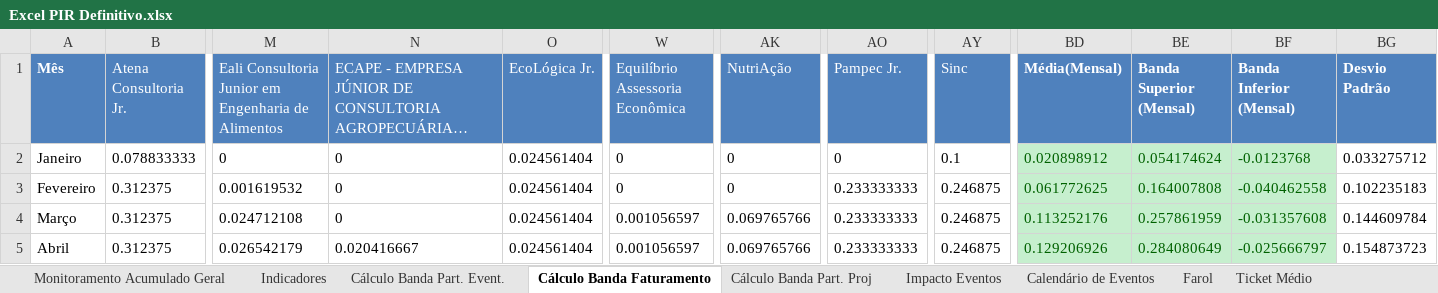
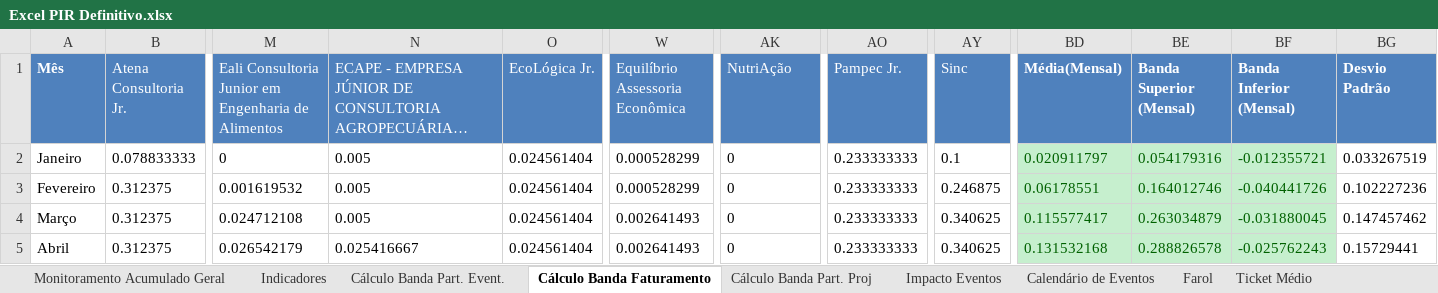
Before and after one commit to ricardorohrs/FejersBI, an Excel workbook: Excel PIR Definitivo.xlsx, sheet Cálculo Banda Faturamento, drawn as a sheet; only a part is shown, gaps mark what is left out; long unchanged cells end in …; values as stored, in another font and other column widths than the file's, no borders; the diff covers the shown part only; the diff names each change by its address in the sheet, - before the commit and + after, or states it on an @@ line.

```diff
--- a/Excel PIR Definitivo.xlsx (sheet Cálculo Banda Faturamento)
+++ b/Excel PIR Definitivo.xlsx (sheet Cálculo Banda Faturamento)
-N2:N4: 0
+N2:N4: 0.005
-W2:W3 (Equilíbrio Assessoria Econômica): 0
+W2:W3 (Equilíbrio Assessoria Econômica): 0.000528299
-AO2 (Pampec Jr.): 0
+AO2 (Pampec Jr.): 0.233333333
-BD2 (Média(Mensal)): 0.020898912
+BD2 (Média(Mensal)): 0.020911797
-BE2 (Banda Superior (Mensal)): 0.054174624
+BE2 (Banda Superior (Mensal)): 0.054179316
-BF2 (Banda Inferior (Mensal)): -0.0123768
+BF2 (Banda Inferior (Mensal)): -0.012355721
-BG2 (Desvio Padrão): 0.033275712
+BG2 (Desvio Padrão): 0.033267519
-BD3 (Média(Mensal)): 0.061772625
+BD3 (Média(Mensal)): 0.06178551
-BE3 (Banda Superior (Mensal)): 0.164007808
+BE3 (Banda Superior (Mensal)): 0.164012746
-BF3 (Banda Inferior (Mensal)): -0.040462558
+BF3 (Banda Inferior (Mensal)): -0.040441726
-BG3 (Desvio Padrão): 0.102235183
+BG3 (Desvio Padrão): 0.102227236
-W4:W5 (Equilíbrio Assessoria Econômica): 0.001056597
+W4:W5 (Equilíbrio Assessoria Econômica): 0.002641493
-AK4:AK5 (NutriAção): 0.069765766
+AK4:AK5 (NutriAção): 0
-AY4:AY5 (Sinc): 0.246875
+AY4:AY5 (Sinc): 0.340625
-BD4 (Média(Mensal)): 0.113252176
+BD4 (Média(Mensal)): 0.115577417
-BE4 (Banda Superior (Mensal)): 0.257861959
+BE4 (Banda Superior (Mensal)): 0.263034879
-BF4 (Banda Inferior (Mensal)): -0.031357608
+BF4 (Banda Inferior (Mensal)): -0.031880045
-BG4 (Desvio Padrão): 0.144609784
+BG4 (Desvio Padrão): 0.147457462
-N5: 0.020416667
+N5: 0.025416667
-BD5 (Média(Mensal)): 0.129206926
+BD5 (Média(Mensal)): 0.131532168
-BE5 (Banda Superior (Mensal)): 0.284080649
+BE5 (Banda Superior (Mensal)): 0.288826578
-BF5 (Banda Inferior (Mensal)): -0.025666797
+BF5 (Banda Inferior (Mensal)): -0.025762243
-BG5 (Desvio Padrão): 0.154873723
+BG5 (Desvio Padrão): 0.15729441
```
Also changed, not shown: 206 edited cells elsewhere in this sheet, sheet Indicadores, sheet Farol, sheet Cálculo Banda Part. Proj, sheet Média NPS-Fat, sheet PROJETOS NPS DET, formulas that keep their value.
